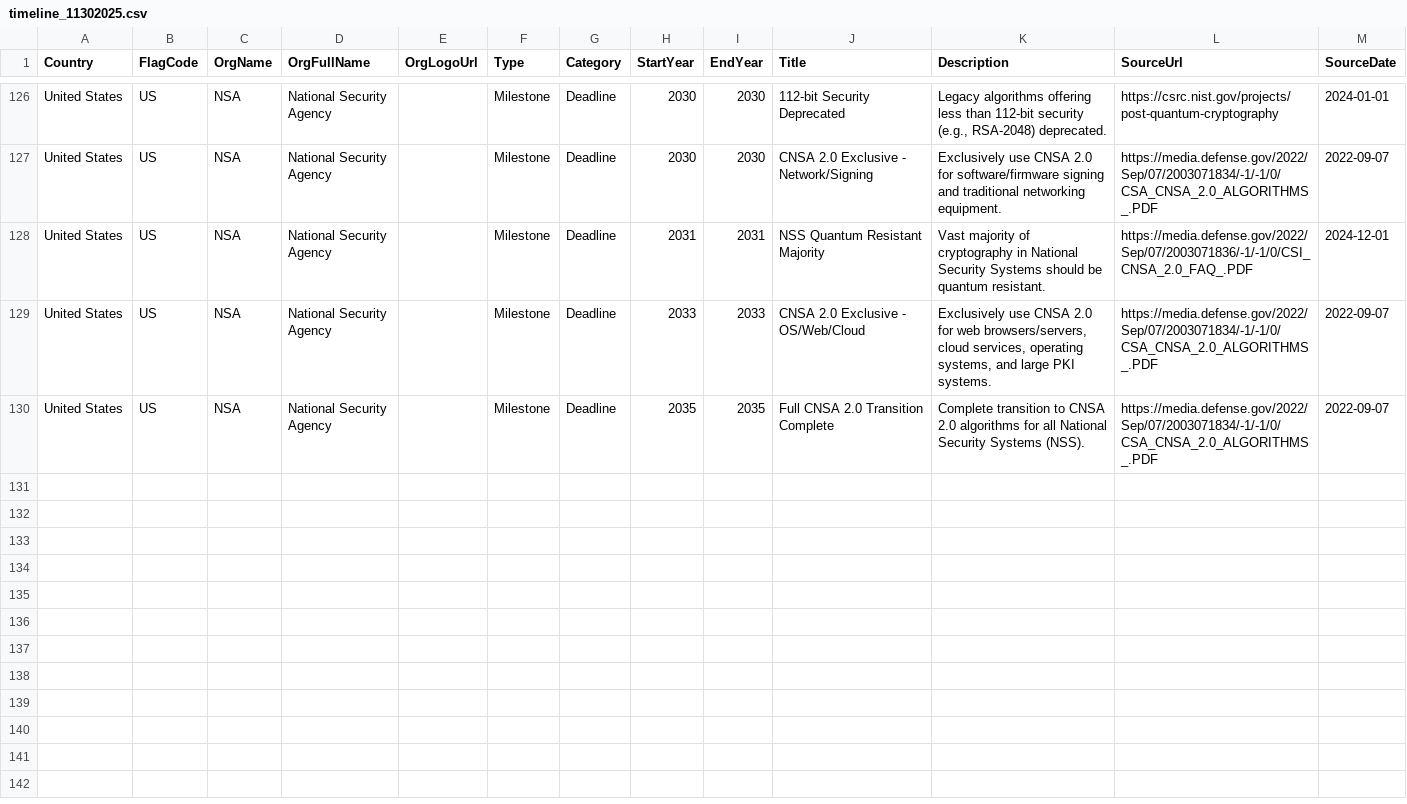
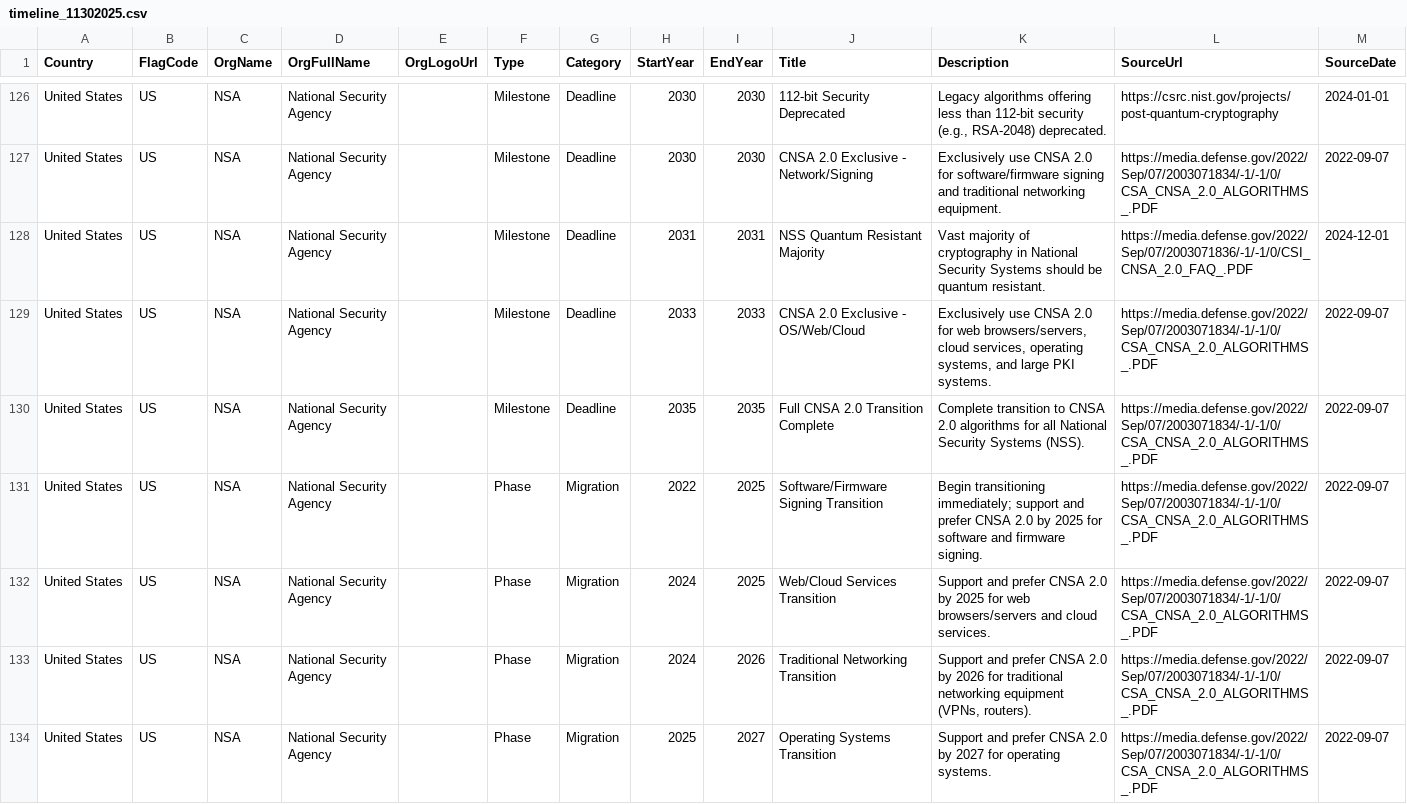
Before and after one commit to pqctoday/pqc-timeline-app, a CSV file: src/data/timeline_11302025.csv, drawn as a sheet; only a part is shown, gaps mark what is left out; the diff covers the shown part only; the diff names each change by its address in the sheet, - before the commit and + after, or states it on an @@ line.

Commit message:
feat: add detailed CNSA 2.0 migration phases and milestones

```diff
--- a/src/data/timeline_11302025.csv
+++ b/src/data/timeline_11302025.csv
+row 131: United States | US | NSA | National Security Agency |  | Phase | Migration | 2022 | 2025 | Software/Firmware Signing Transition | Begin transitioning immediately; support and prefer CNSA 2.0 by 2025 for software and firmware signing. | https://media.defense.gov/2022/Sep/07/2003071834/-1/-1/0/CSA_CNSA_2.0_ALGORITHMS_.PDF | 2022-09-07
+row 132: United States | US | NSA | National Security Agency |  | Phase | Migration | 2024 | 2025 | Web/Cloud Services Transition | Support and prefer CNSA 2.0 by 2025 for web browsers/servers and cloud services. | https://media.defense.gov/2022/Sep/07/2003071834/-1/-1/0/CSA_CNSA_2.0_ALGORITHMS_.PDF | 2022-09-07
+row 133: United States | US | NSA | National Security Agency |  | Phase | Migration | 2024 | 2026 | Traditional Networking Transition | Support and prefer CNSA 2.0 by 2026 for traditional networking equipment (VPNs, routers). | https://media.defense.gov/2022/Sep/07/2003071834/-1/-1/0/CSA_CNSA_2.0_ALGORITHMS_.PDF | 2022-09-07
+row 134: United States | US | NSA | National Security Agency |  | Phase | Migration | 2025 | 2027 | Operating Systems Transition | Support and prefer CNSA 2.0 by 2027 for operating systems. | https://media.defense.gov/2022/Sep/07/2003071834/-1/-1/0/CSA_CNSA_2.0_ALGORITHMS_.PDF | 2022-09-07
```
Also changed, not shown: 4 added rows and 3 edited cells elsewhere in this file.
